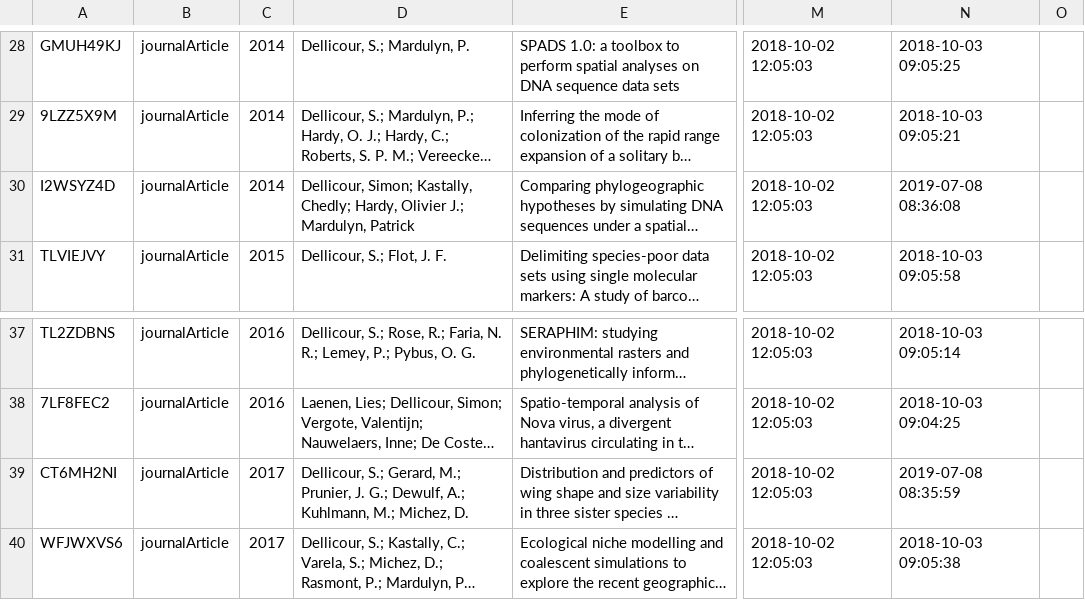
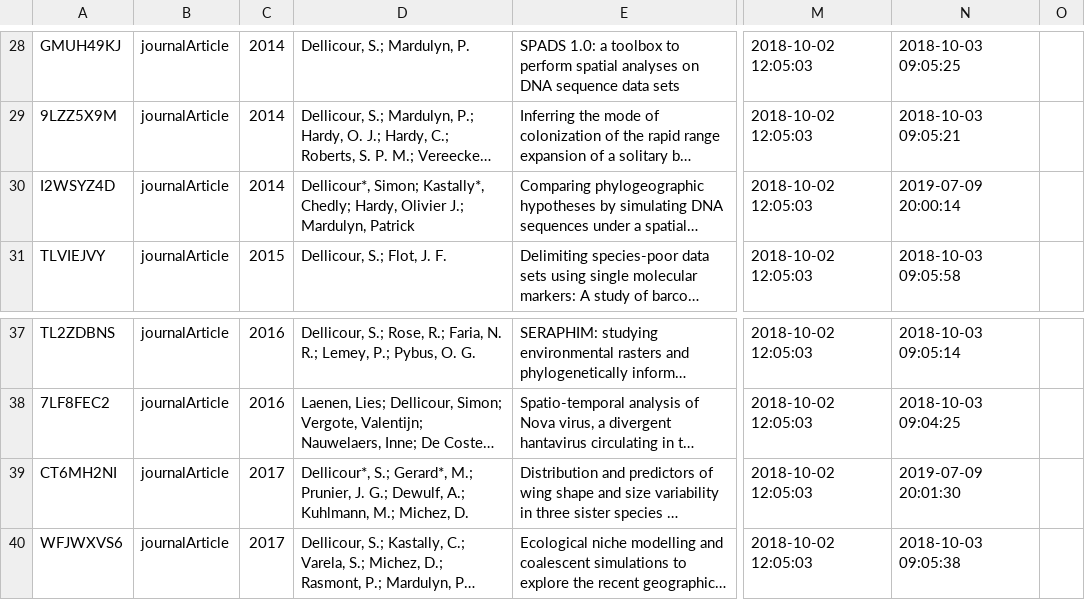
Before and after one commit to yannforget/spell-website, a CSV file: zotero/8 Lab members external publications.csv, drawn as a sheet; only a part is shown, gaps mark what is left out; long unchanged cells end in …; the diff names each change by its address in the sheet, - before the commit and + after, or states it on an @@ line.

Commit message:
updating publication list

```diff
--- a/zotero/8 Lab members external publications.csv
+++ b/zotero/8 Lab members external publications.csv
-D30: Dellicour, Simon; Kastally, Chedly; Hardy,…
+D30: Dellicour*, Simon; Kastally*, Chedly; Hardy,…
-N30: 2019-07-08 08:36:08
+N30: 2019-07-09 20:00:14
-D39: Dellicour, S.; Gerard, M.; Prunier,…
+D39: Dellicour*, S.; Gerard*, M.; Prunier,…
-N39: 2019-07-08 08:35:59
+N39: 2019-07-09 20:01:30
```
